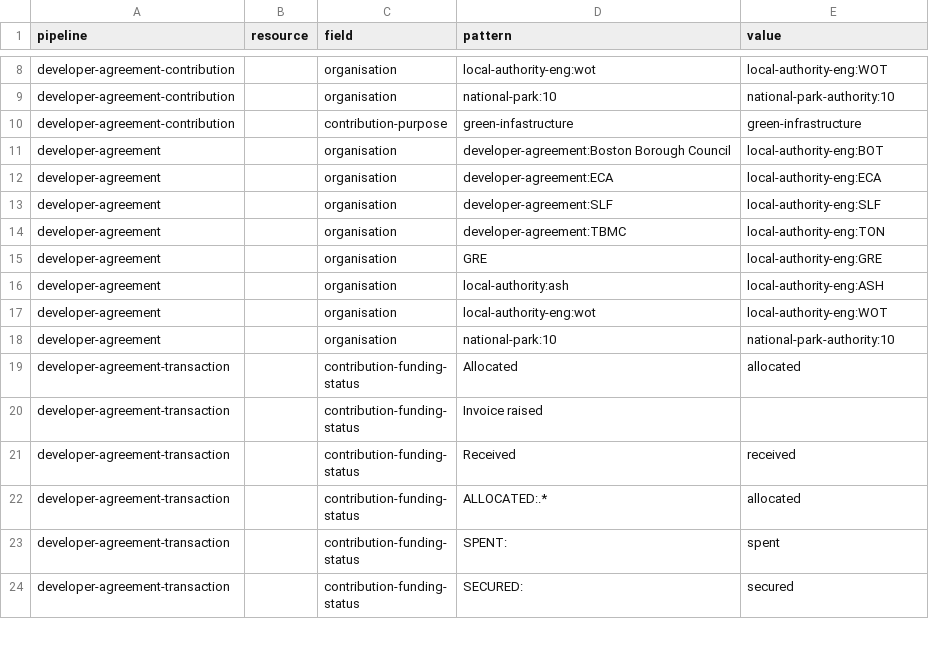
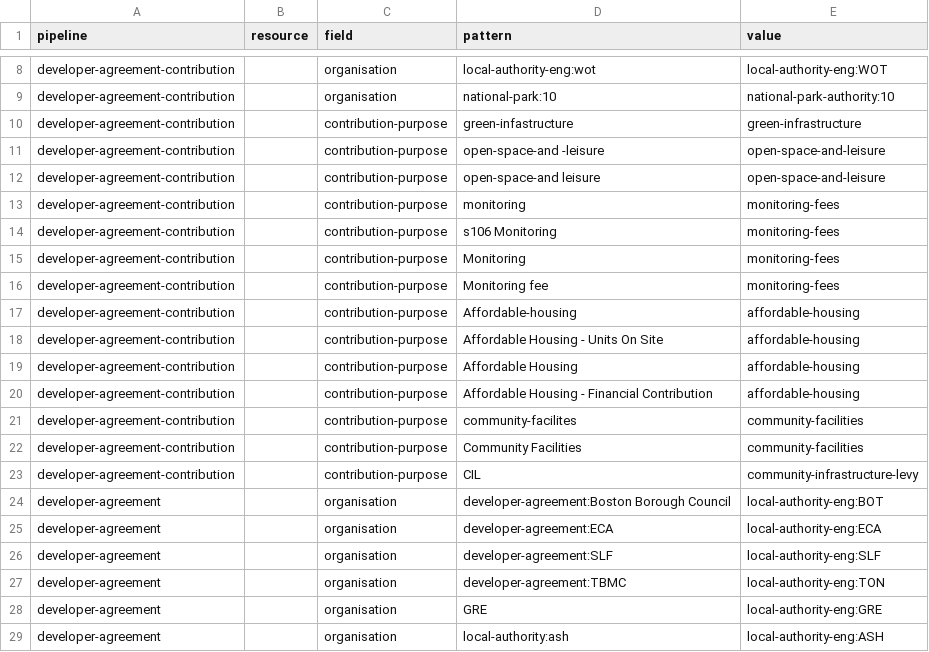
Before and after one commit to digital-land/developer-contributions-collection, a CSV file: pipeline/patch.csv, drawn as a sheet; only a part is shown, gaps mark what is left out; the shorter side is filled out with more unchanged rows.

Commit message:
More patching of contribution-purpose values

```diff
--- a/pipeline/patch.csv
+++ b/pipeline/patch.csv
@@ -10,2 +10,15 @@ developer-agreement-contribution,,organisation,national-park:10,national-park-au
 developer-agreement-contribution,,contribution-purpose,green-infastructure,green-infrastructure
+developer-agreement-contribution,,contribution-purpose,open-space-and -leisure,open-space-and-leisure
+developer-agreement-contribution,,contribution-purpose,open-space-and leisure,open-space-and-leisure
+developer-agreement-contribution,,contribution-purpose,monitoring,monitoring-fees
+developer-agreement-contribution,,contribution-purpose,s106 Monitoring,monitoring-fees
+developer-agreement-contribution,,contribution-purpose,Monitoring,monitoring-fees
+developer-agreement-contribution,,contribution-purpose,Monitoring fee,monitoring-fees
+developer-agreement-contribution,,contribution-purpose,Affordable-housing,affordable-housing
+developer-agreement-contribution,,contribution-purpose,Affordable Housing - Units On Site,affordable-housing
+developer-agreement-contribution,,contribution-purpose,Affordable Housing,affordable-housing
+developer-agreement-contribution,,contribution-purpose,Affordable Housing - Financial Contribution,affordable-housing
+developer-agreement-contribution,,contribution-purpose,community-facilites,community-facilities
+developer-agreement-contribution,,contribution-purpose,Community Facilities,community-facilities
+developer-agreement-contribution,,contribution-purpose,CIL,community-infrastructure-levy
 developer-agreement,,organisation,developer-agreement:Boston Borough Council,local-authority-eng:BOT
```
